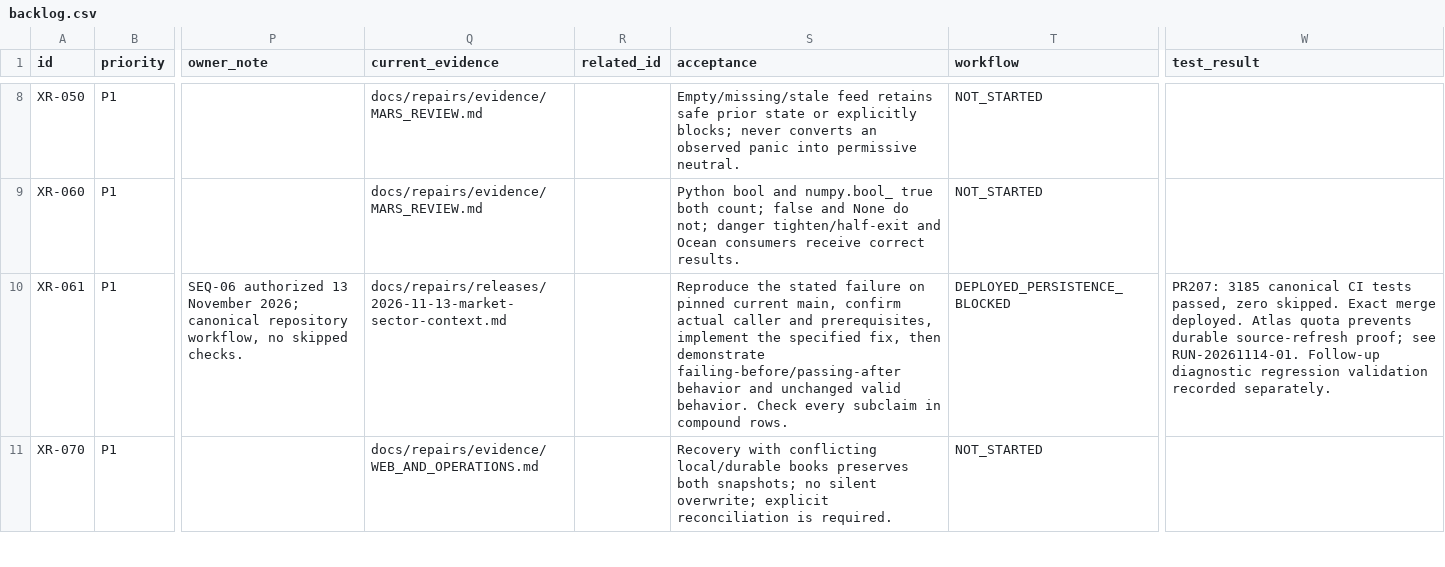
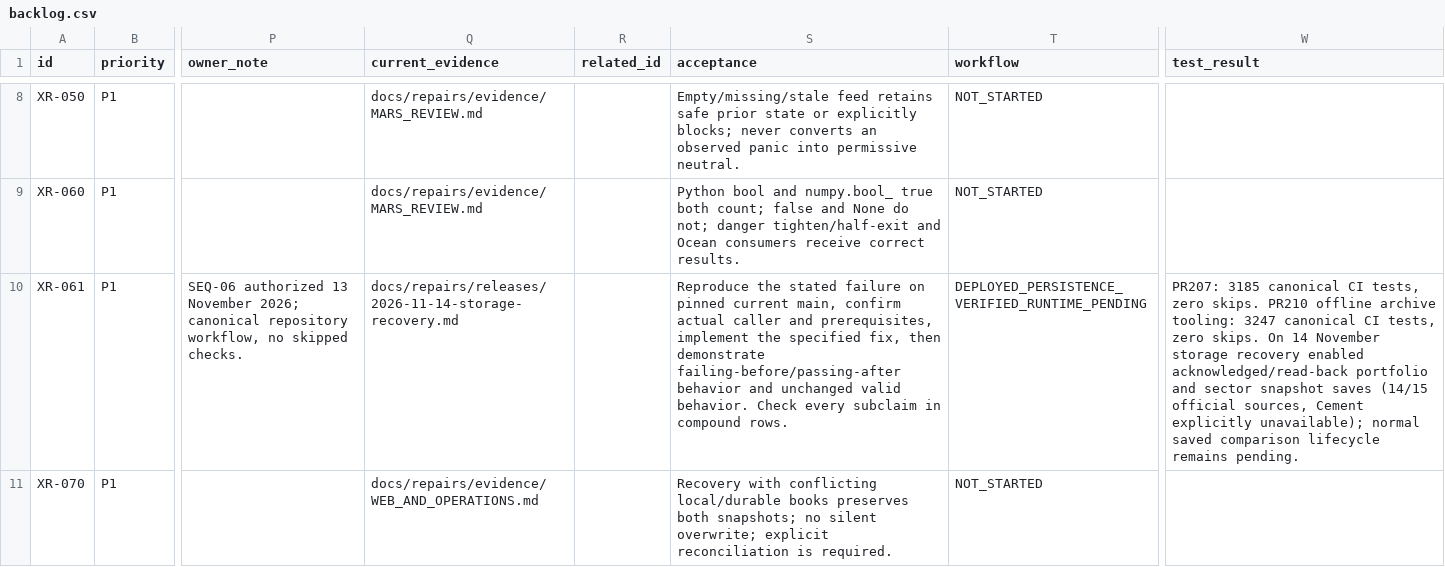
Before and after one commit to damandamanaulakh-tech/MARS, a CSV file: docs/repairs/backlog.csv, drawn as a sheet; only a part is shown, gaps mark what is left out; the diff covers the shown part only; the diff names each change by its address in the sheet, - before the commit and + after, or states it on an @@ line.

Commit message:
Record verified free-tier recovery and source persistence [skip render]
Document the restore-tested private native backup, exact scan-only cold archive, byte-preserved untargeted history and acknowledged normal saves. Retain pending retention, previous-process state and broker authentication findings.

```diff
--- a/docs/repairs/backlog.csv
+++ b/docs/repairs/backlog.csv
-Q10 (current_evidence): docs/repairs/releases/2026-11-13-market-sector-context.md
+Q10 (current_evidence): docs/repairs/releases/2026-11-14-storage-recovery.md
-T10 (workflow): DEPLOYED_PERSISTENCE_BLOCKED
+T10 (workflow): DEPLOYED_PERSISTENCE_VERIFIED_RUNTIME_PENDING
-W10 (test_result): …canonical CI tests passed, zero skipped. Exact merge deployed. Atlas quota prevents durable source-refresh proof; see RUN-20261114-01. Follow-up diagnostic regression validation recorded separately.
+W10 (test_result): …canonical CI tests, zero skips. PR210 offline archive tooling: 3247 canonical CI tests, zero skips. On 14 November storage recovery enabled acknowledged/read-back portfolio and sector snapshot saves (14/15 official sources, Cement explicitly unavailable); normal saved comparison lifecycle remains pending.
```
Also changed, not shown: 14 edited cells elsewhere in this file, 14 other files.
